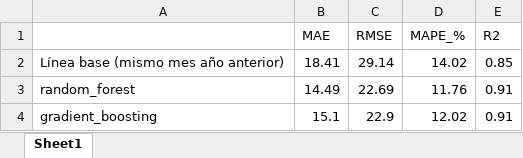
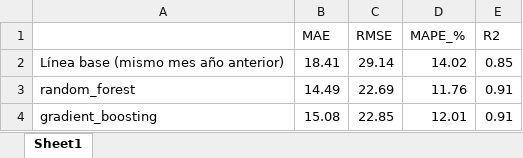
Before and after one commit to ingenieria-industrial-ucr/forecast_ventas_IA, an Excel workbook: resultados/metricas.xlsx, sheet Sheet1, drawn as a sheet; values as stored, in another font and other column widths than the file's, no borders; the diff names each change by its address in the sheet, - before the commit and + after, or states it on an @@ line.

```diff
--- a/resultados/metricas.xlsx (sheet Sheet1)
+++ b/resultados/metricas.xlsx (sheet Sheet1)
-B4 (MAE): 15.1
+B4 (MAE): 15.08
-C4 (RMSE): 22.9
+C4 (RMSE): 22.85
-D4 (MAPE_%): 12.02
+D4 (MAPE_%): 12.01
```
Also changed, not shown: datos/ventas_historicas.xlsx, resultados/pronostico_6_meses.xlsx, 8 other files.
